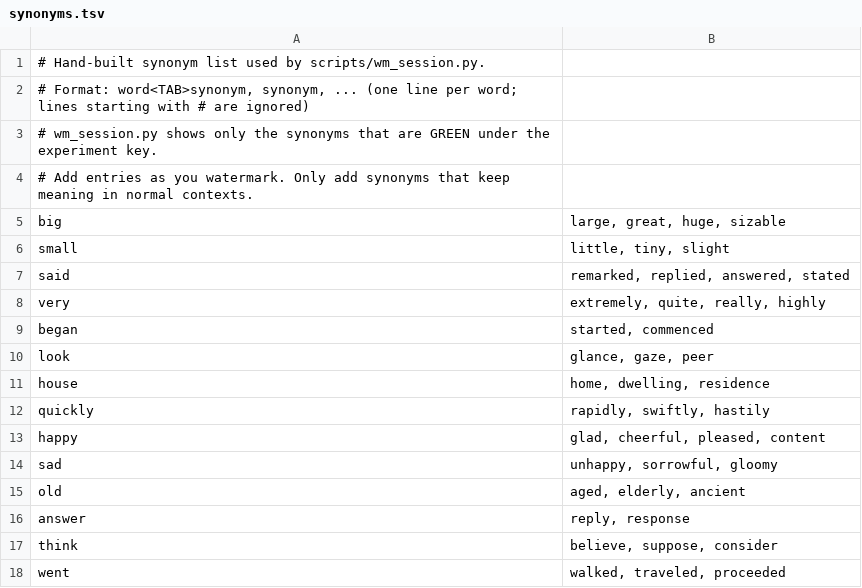
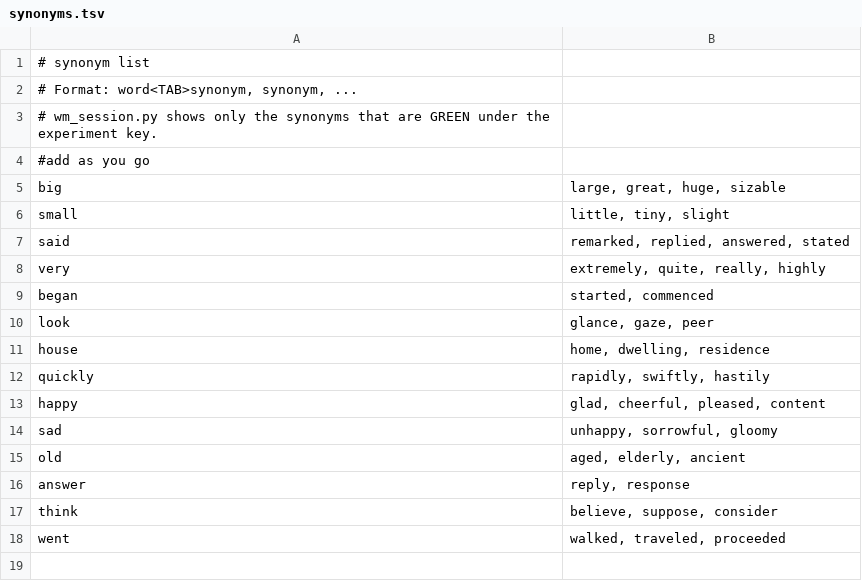
Before and after one commit to Zac-Evans62/Data-S-P-Project, a TSV file: data/synonyms.tsv, drawn as a sheet.

```diff
--- a/data/synonyms.tsv
+++ b/data/synonyms.tsv
@@ -1,5 +1,5 @@
-# Hand-built synonym list used by scripts/wm_session.py.
-# Format: word<TAB>synonym, synonym, ...   (one line per word; lines starting with # are ignored)
+# synonym list
+# Format: word<TAB>synonym, synonym, ...
 # wm_session.py shows only the synonyms that are GREEN under the experiment key.
-# Add entries as you watermark. Only add synonyms that keep meaning in normal contexts.
+#add as you go
 big	large, great, huge, sizable
```
Also changed, not shown: 13 other files.
